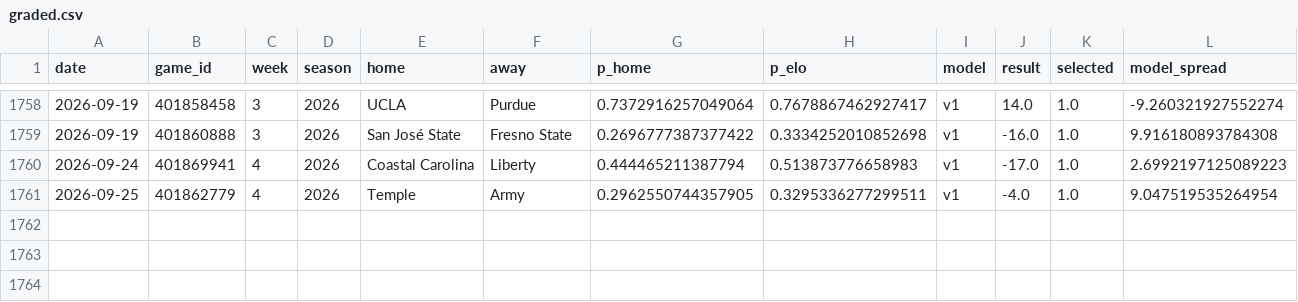
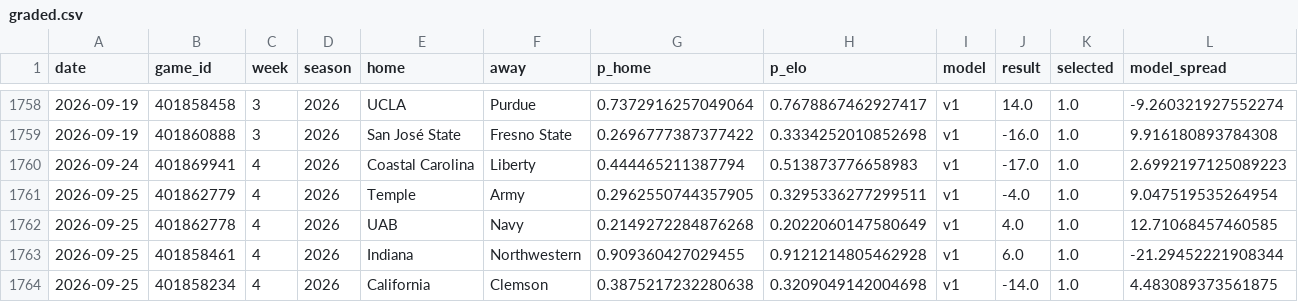
Before and after one commit to azcal/mbm-ncaaf, a CSV file: logs/graded.csv, drawn as a sheet; only a part is shown, gaps mark what is left out; rows hold the shown columns only; the diff names each change by its address in the sheet, - before the commit and + after, or states it on an @@ line.

```diff
--- a/logs/graded.csv
+++ b/logs/graded.csv
+row 1762: 2026-09-25 | 401862778 | 4 | 2026 | UAB | Navy | 0.2149272284876268 | 0.2022060147580649 | v1 | 4.0 | 1.0 | 12.71068457460585
+row 1763: 2026-09-25 | 401858461 | 4 | 2026 | Indiana | Northwestern | 0.909360427029455 | 0.9121214805462928 | v1 | 6.0 | 1.0 | -21.29452221908344
+row 1764: 2026-09-25 | 401858234 | 4 | 2026 | California | Clemson | 0.3875217232280638 | 0.3209049142004698 | v1 | -14.0 | 1.0 | 4.483089373561875
```
Also changed, not shown: logs/picks.csv, logs/predictions.csv, 2 other files.
